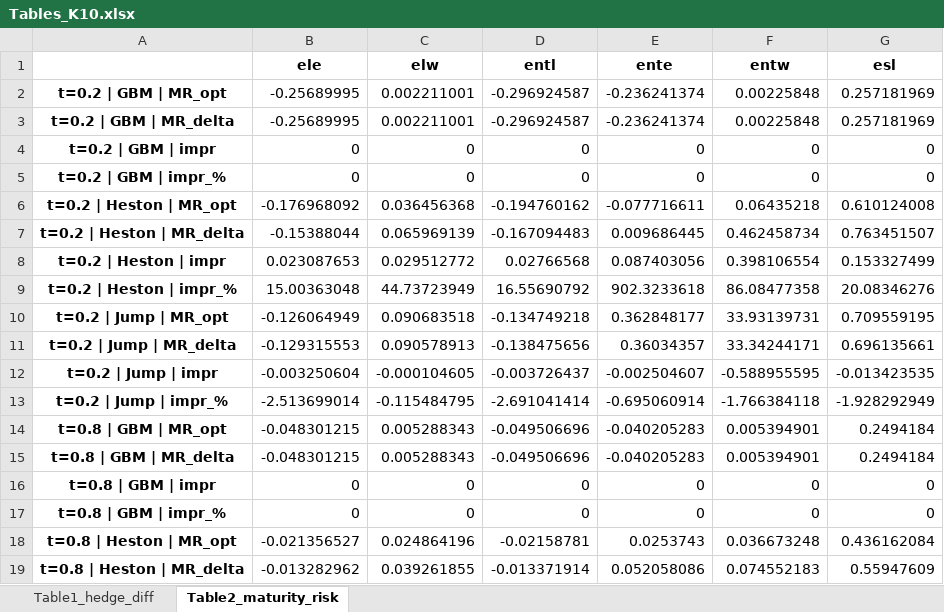
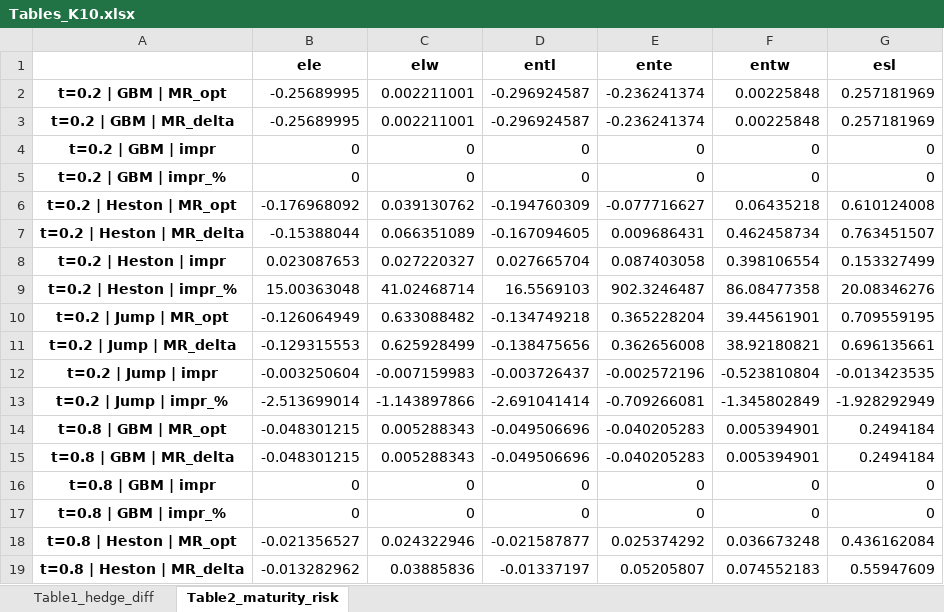
Before and after one commit to JoaoJungblut/Maturity-Risk-for-Variational-Heding, an Excel workbook: Tables_K10.xlsx, sheet Table2_maturity_risk, drawn as a sheet; only a part is shown; values as stored, in another font and other column widths than the file's, no borders; the diff covers the shown part only; the diff names each change by its address in the sheet, - before the commit and + after, or states it on an @@ line.

```diff
--- a/Tables_K10.xlsx (sheet Table2_maturity_risk)
+++ b/Tables_K10.xlsx (sheet Table2_maturity_risk)
-C6 (elw): 0.036456368
+C6 (elw): 0.039130762
-D6 (entl): -0.194760162
+D6 (entl): -0.194760309
-E6 (ente): -0.077716611
+E6 (ente): -0.077716627
-C7 (elw): 0.065969139
+C7 (elw): 0.066351089
-D7 (entl): -0.167094483
+D7 (entl): -0.167094605
-E7 (ente): 0.009686445
+E7 (ente): 0.009686431
-C8 (elw): 0.029512772
+C8 (elw): 0.027220327
-D8 (entl): 0.02766568
+D8 (entl): 0.027665704
-E8 (ente): 0.087403056
+E8 (ente): 0.087403058
-C9 (elw): 44.73723949
+C9 (elw): 41.02468714
-D9 (entl): 16.55690792
+D9 (entl): 16.5569103
-E9 (ente): 902.3233618
+E9 (ente): 902.3246487
-C10 (elw): 0.090683518
+C10 (elw): 0.633088482
-E10 (ente): 0.362848177
+E10 (ente): 0.365228204
-F10 (entw): 33.93139731
+F10 (entw): 39.44561901
-C11 (elw): 0.090578913
+C11 (elw): 0.625928499
-E11 (ente): 0.36034357
+E11 (ente): 0.362656008
-F11 (entw): 33.34244171
+F11 (entw): 38.92180821
-C12 (elw): -0.000104605
+C12 (elw): -0.007159983
-E12 (ente): -0.002504607
+E12 (ente): -0.002572196
-F12 (entw): -0.588955595
+F12 (entw): -0.523810804
-C13 (elw): -0.115484795
+C13 (elw): -1.143897866
-E13 (ente): -0.695060914
+E13 (ente): -0.709266081
-F13 (entw): -1.766384118
+F13 (entw): -1.345802849
-C18 (elw): 0.024864196
+C18 (elw): 0.024322946
-D18 (entl): -0.02158781
+D18 (entl): -0.021587877
-E18 (ente): 0.0253743
+E18 (ente): 0.025374292
-C19 (elw): 0.039261855
+C19 (elw): 0.03885836
-D19 (entl): -0.013371914
+D19 (entl): -0.01337197
-E19 (ente): 0.052058086
+E19 (ente): 0.05205807
```
Also changed, not shown: 14 edited cells elsewhere in this sheet, sheet Table1_hedge_diff, Tables_K12.xlsx, Tables_K8.xlsx, 25 other files.
